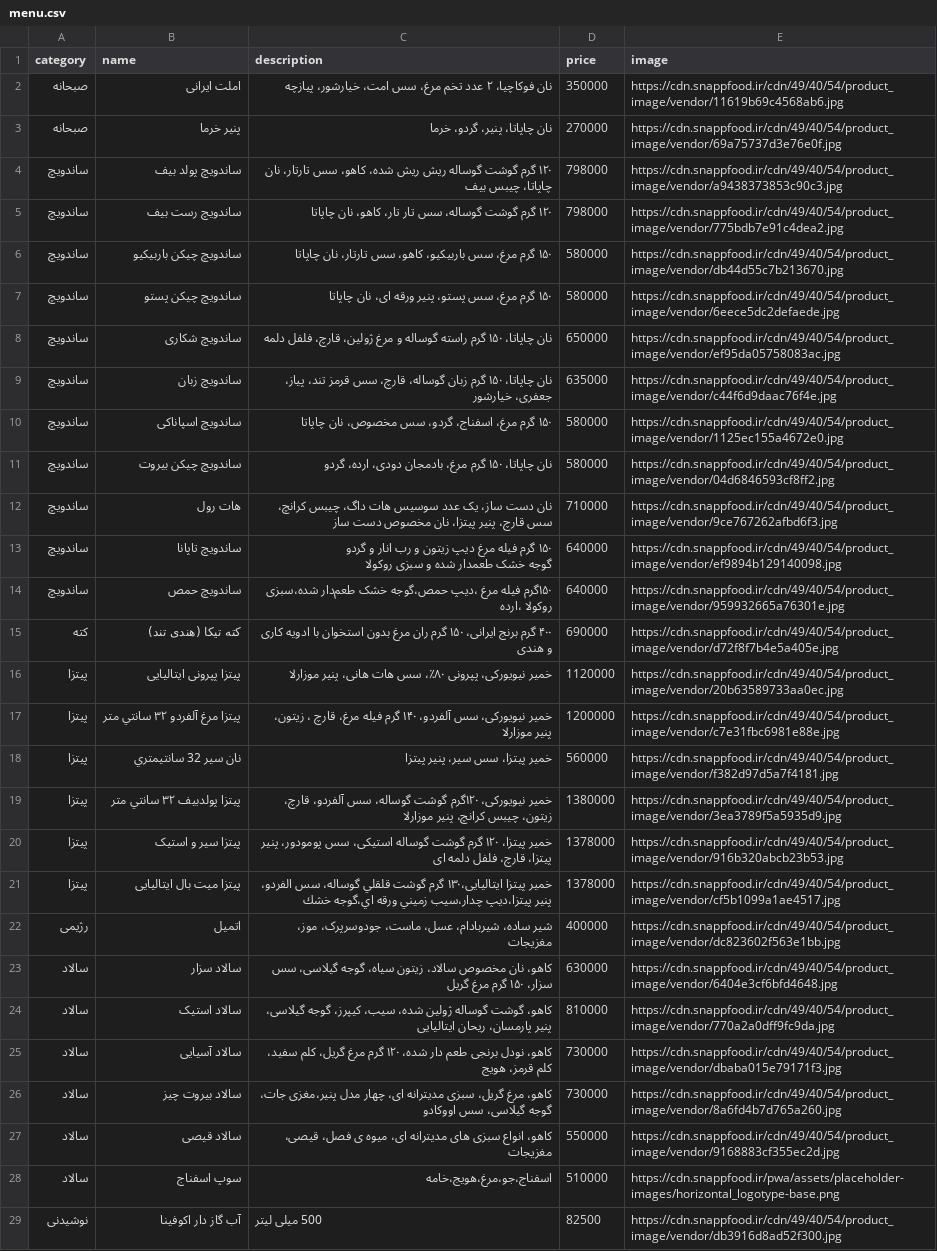
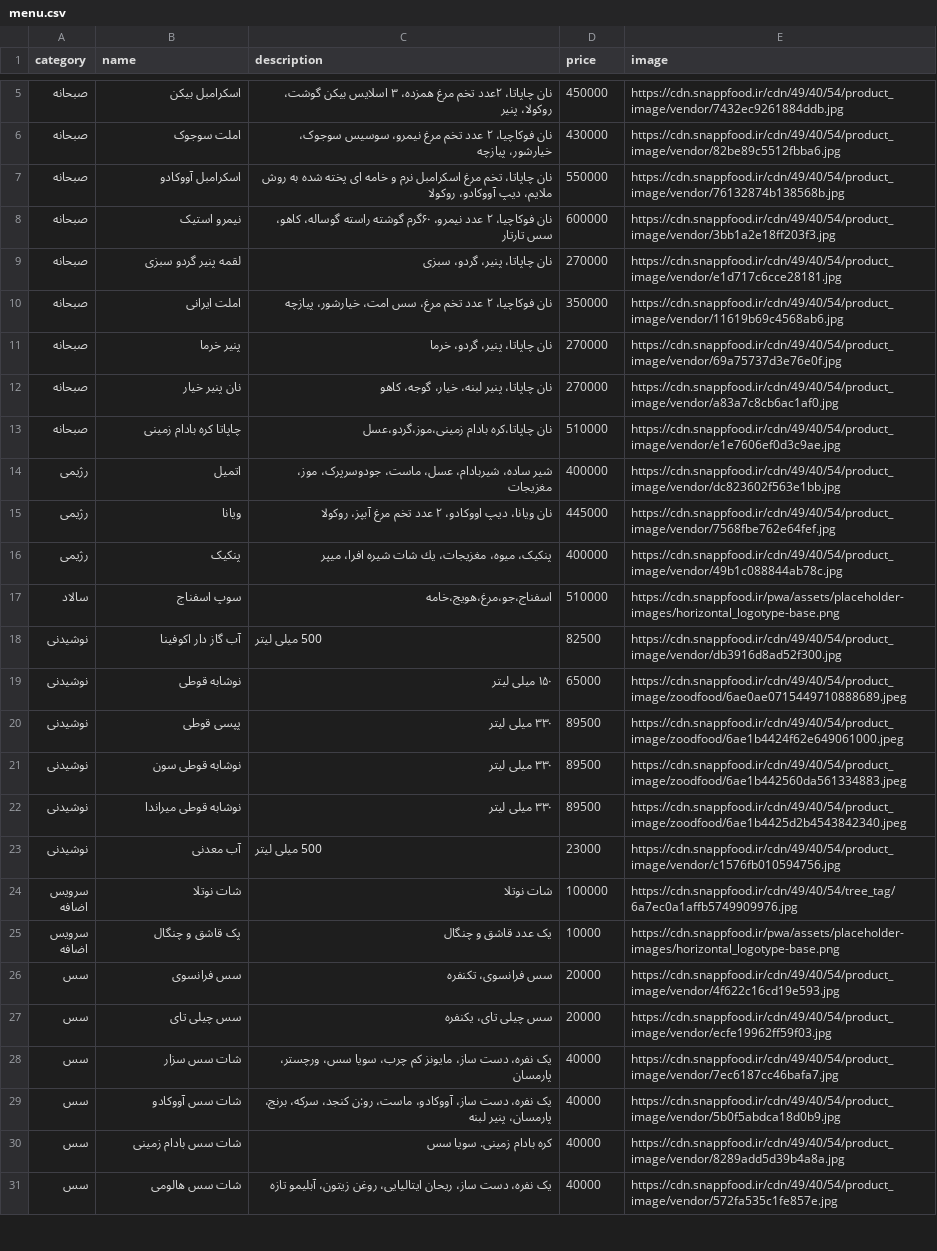
Before and after one commit to FORTE-Cafe/FoodBar-Menu, a CSV file: menu.csv, drawn as a sheet; only a part is shown, gaps mark what is left out; the shorter side is filled out with more unchanged rows; the diff covers the shown part only.

Commit message:
Update menu (2026-11-27 06:05 UTC)

```diff
--- a/menu.csv
+++ b/menu.csv
@@ -2,28 +5,13 @@
+صبحانه,اسکرامبل بیکن,نان چاپاتا، ۲عدد تخم مرغ همزده، ۳ اسلایس بیکن گوشت، روکولا، پنیر,450000,https://cdn.snappfood.ir/cdn/49/40/54/product_image/vendor/7432ec9261884ddb.jpg
+صبحانه,املت سوجوک,نان فوکاچیا، ۲ عدد تخم مرغ نیمرو، سوسیس سوجوک، خیارشور، پیازچه,430000,https://cdn.snappfood.ir/cdn/49/40/54/product_image/vendor/82be89c5512fbba6.jpg
+صبحانه,اسکرامبل آووکادو,نان چاپاتا، تخم مرغ اسکرامبل نرم و خامه ای پخته شده به روش ملایم، دیپ آووکادو، روکولا,550000,https://cdn.snappfood.ir/cdn/49/40/54/product_image/vendor/76132874b138568b.jpg
+صبحانه,نیمرو استیک,نان فوکاچیا، ۲ عدد نیمرو، ۶۰گرم گوشته راسته گوساله، کاهو، سس تارتار,600000,https://cdn.snappfood.ir/cdn/49/40/54/product_image/vendor/3bb1a2e18ff203f3.jpg
+صبحانه,لقمه پنیر گردو سبزی,نان چاپاتا، پنیر، گردو، سبزی,270000,https://cdn.snappfood.ir/cdn/49/40/54/product_image/vendor/e1d717c6cce28181.jpg
 صبحانه,املت ایرانی,نان فوکاچیا، ۲ عدد تخم مرغ، سس امت، خیارشور، پیازچه,350000,https://cdn.snappfood.ir/cdn/49/40/54/product_image/vendor/11619b69c4568ab6.jpg
 صبحانه,پنیر خرما,نان چاپاتا، پنیر، گردو، خرما,270000,https://cdn.snappfood.ir/cdn/49/40/54/product_image/vendor/69a75737d3e76e0f.jpg
-ساندویچ,ساندویچ پولد بیف,۱۲۰ گرم گوشت گوساله ریش ریش شده، کاهو، سس تارتار، نان چاپاتا، چیبس بیف,798000,https://cdn.snappfood.ir/cdn/49/40/54/product_image/vendor/a9438373853c90c3.jpg
-ساندویچ,ساندویچ رست بیف,۱۲۰ گرم گوشت گوساله، سس تار تار، کاهو، نان چاپاتا,798000,https://cdn.snappfood.ir/cdn/49/40/54/product_image/vendor/775bdb7e91c4dea2.jpg
-ساندویچ,ساندویچ چیکن باربیکیو,۱۵۰ گرم مرغ، سس باربیکیو، کاهو، سس تارتار، نان چاپاتا,580000,https://cdn.snappfood.ir/cdn/49/40/54/product_image/vendor/db44d55c7b213670.jpg
-ساندویچ,ساندویچ چیکن پستو,۱۵۰ گرم مرغ، سس پستو، پنیر ورقه ای، نان چاپاتا,580000,https://cdn.snappfood.ir/cdn/49/40/54/product_image/vendor/6eece5dc2defaede.jpg
-ساندویچ,ساندویچ شکاری,نان چاپاتا، ۱۵۰ گرم راسته گوساله و مرغ ژولین، قارچ، فلفل دلمه,650000,https://cdn.snappfood.ir/cdn/49/40/54/product_image/vendor/ef95da05758083ac.jpg
-ساندویچ,ساندویچ زبان,نان چاپاتا، ۱۵۰ گرم زبان گوساله، قارچ، سس قرمز تند، پیاز، جعفری، خیارشور,635000,https://cdn.snappfood.ir/cdn/49/40/54/product_image/vendor/c44f6d9daac76f4e.jpg
-ساندویچ,ساندویچ اسپاناکی,۱۵۰ گرم مرغ، اسفناج، گردو، سس مخصوص، نان چاپاتا,580000,https://cdn.snappfood.ir/cdn/49/40/54/product_image/vendor/1125ec155a4672e0.jpg
-ساندویچ,ساندویچ چیکن بیروت,نان چاپاتا، ۱۵۰ گرم مرغ، بادمجان دودی، ارده، گردو,580000,https://cdn.snappfood.ir/cdn/49/40/54/product_image/vendor/04d6846593cf8ff2.jpg
-ساندویچ,هات رول,نان دست ساز، یک عدد سوسیس هات داگ، چیبس کرانچ، سس قارچ، پنیر پیتزا، نان مخصوص دست ساز,710000,https://cdn.snappfood.ir/cdn/49/40/54/product_image/vendor/9ce767262afbd6f3.jpg
-ساندویچ,ساندویچ تاپانا,"۱۵۰ گرم فیله مرغ دیپ زیتون و رب انار و گردو
- گوجه خشک طعمدار شده و سبزی روکولا",640000,https://cdn.snappfood.ir/cdn/49/40/54/product_image/vendor/ef9894b129140098.jpg
-ساندویچ,ساندویچ حمص,۱۵۰گرم فیله مرغ ،دیپ حمص،گوجه خشک طعم‌دار شده،سبزی روکولا ،ارده,640000,https://cdn.snappfood.ir/cdn/49/40/54/product_image/vendor/959932665a76301e.jpg
-کته,کته تیکا (هندی تند),۴۰۰ گرم برنج ایرانی، ۱۵۰ گرم ران مرغ بدون استخوان با ادویه کاری و هندی,690000,https://cdn.snappfood.ir/cdn/49/40/54/product_image/vendor/d72f8f7b4e5a405e.jpg
-پیتزا,پیتزا پپرونی ایتالیایی,خمیر نیویورکی، پپرونی ۸۰٪، سس هات هانی، پنیر موزارلا,1120000,https://cdn.snappfood.ir/cdn/49/40/54/product_image/vendor/20b63589733aa0ec.jpg
-پیتزا,پیتزا مرغ آلفردو ٣٢ سانتي متر,خمیر نیویورکی، سس آلفردو، ۱۴۰ گرم فیله مرغ، قارچ ، زیتون، پنیر موزارلا,1200000,https://cdn.snappfood.ir/cdn/49/40/54/product_image/vendor/c7e31fbc6981e88e.jpg
-پیتزا,نان سیر 32 سانتيمتري,خمیر پیتزا، سس سیر، پنیر پیتزا,560000,https://cdn.snappfood.ir/cdn/49/40/54/product_image/vendor/f382d97d5a7f4181.jpg
-پیتزا,پیتزا پولدبیف ٣٢ سانتي متر,خمیر نیویورکی، ۱۲۰گرم گوشت گوساله، سس آلفردو، قارچ، زیتون، چیبس کرانچ، پنیر موزارلا,1380000,https://cdn.snappfood.ir/cdn/49/40/54/product_image/vendor/3ea3789f5a5935d9.jpg
-پیتزا,پیتزا سیر و استیک,خمیر پیتزا، ۱۲۰ گرم گوشت گوساله استیکی، سس پومودور، پنیر پیتزا، قارچ، فلفل دلمه ای,1378000,https://cdn.snappfood.ir/cdn/49/40/54/product_image/vendor/916b320abcb23b53.jpg
-پیتزا,پیتزا میت بال ایتالیایی,خمیر پیتزا ایتالیایی،١٣٠ گرم گوشت قلقلي گوساله، سس الفردو، پنیر پیتزا،ديپ چدار،سيب زميني ورقه اي،گوجه خشك,1378000,https://cdn.snappfood.ir/cdn/49/40/54/product_image/vendor/cf5b1099a1ae4517.jpg
+صبحانه,نان پنیر خیار,نان چاپاتا، پنیر لبنه، خیار، گوجه، کاهو,270000,https://cdn.snappfood.ir/cdn/49/40/54/product_image/vendor/a83a7c8cb6ac1af0.jpg
+صبحانه,چاپاتا کره بادام زمینی,نان چاپاتا،کره بادام زمینی،موز،گردو،عسل,510000,https://cdn.snappfood.ir/cdn/49/40/54/product_image/vendor/e1e7606ef0d3c9ae.jpg
 رژیمی,اتمیل,شیر ساده، شیربادام، عسل، ماست، جودوسرپرک، موز، مغزیجات,400000,https://cdn.snappfood.ir/cdn/49/40/54/product_image/vendor/dc823602f563e1bb.jpg
-سالاد,سالاد سزار,کاهو، نان مخصوص سالاد، زیتون سیاه، گوجه گیلاسی، سس سزار، ۱۵۰ گرم مرغ گریل,630000,https://cdn.snappfood.ir/cdn/49/40/54/product_image/vendor/6404e3cf6bfd4648.jpg
-سالاد,سالاد استیک,کاهو، گوشت گوساله ژولین شده، سیب، کیپرز، گوجه گیلاسی، پنیر پارمسان، ریحان ایتالیایی,810000,https://cdn.snappfood.ir/cdn/49/40/54/product_image/vendor/770a2a0dff9fc9da.jpg
-سالاد,سالاد آسیایی,کاهو، نودل برنجی طعم دار شده، ۱۲۰ گرم مرغ گریل، کلم سفید، کلم قرمز، هویج,730000,https://cdn.snappfood.ir/cdn/49/40/54/product_image/vendor/dbaba015e79171f3.jpg
-سالاد,سالاد بیروت چیز,کاهو، مرغ گریل، سبزی مدیترانه ای، چهار مدل پنیر،مغزی جات، گوجه گیلاسی، سس اووکادو,730000,https://cdn.snappfood.ir/cdn/49/40/54/product_image/vendor/8a6fd4b7d765a260.jpg
-سالاد,سالاد قیصی,کاهو، انواع سبزی های مدیترانه ای، میوه ی فصل، قیصی، مغزیجات,550000,https://cdn.snappfood.ir/cdn/49/40/54/product_image/vendor/9168883cf355ec2d.jpg
+رژیمی,ویانا,نان ویانا، دیپ اووکادو، ۲ عدد تخم مرغ آبپز، روکولا,445000,https://cdn.snappfood.ir/cdn/49/40/54/product_image/vendor/7568fbe762e64fef.jpg
+رژیمی,پنکیک,پنکیک، میوه، مغزیجات، يك شات شيره افرا، ميپر,400000,https://cdn.snappfood.ir/cdn/49/40/54/product_image/vendor/49b1c088844ab78c.jpg
 سالاد,سوپ اسفناج,اسفناج،جو،مرغ،هویج،خامه,510000,https://cdn.snappfood.ir/pwa/assets/placeholder-images/horizontal_logotype-base.png
```
Also changed, not shown: 3 added rows elsewhere in this file.
